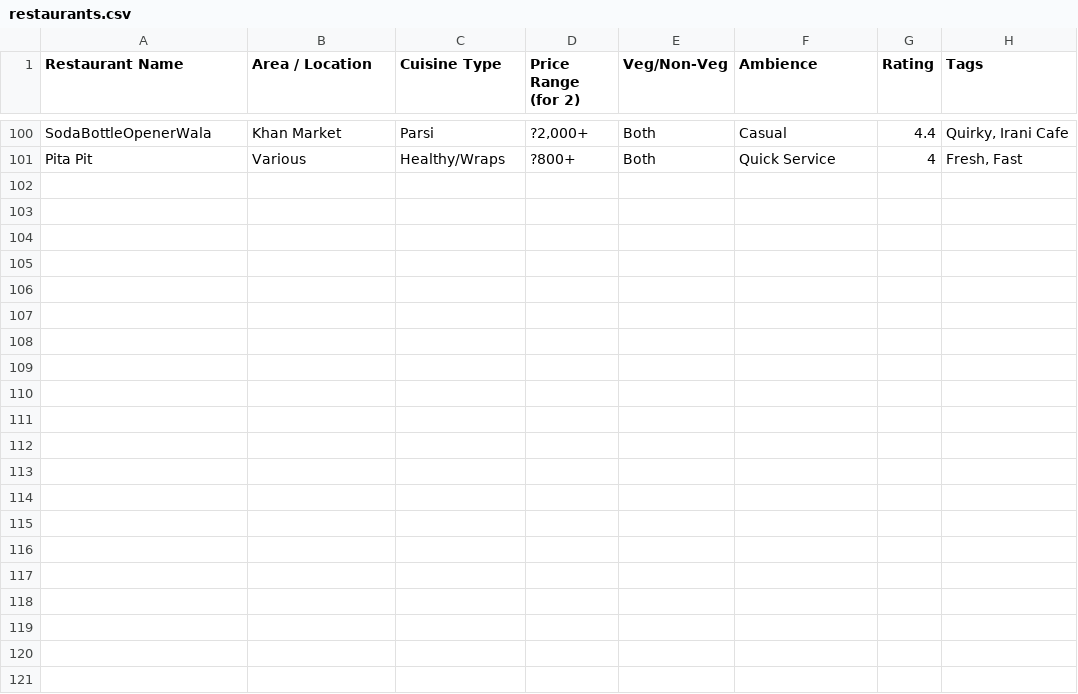
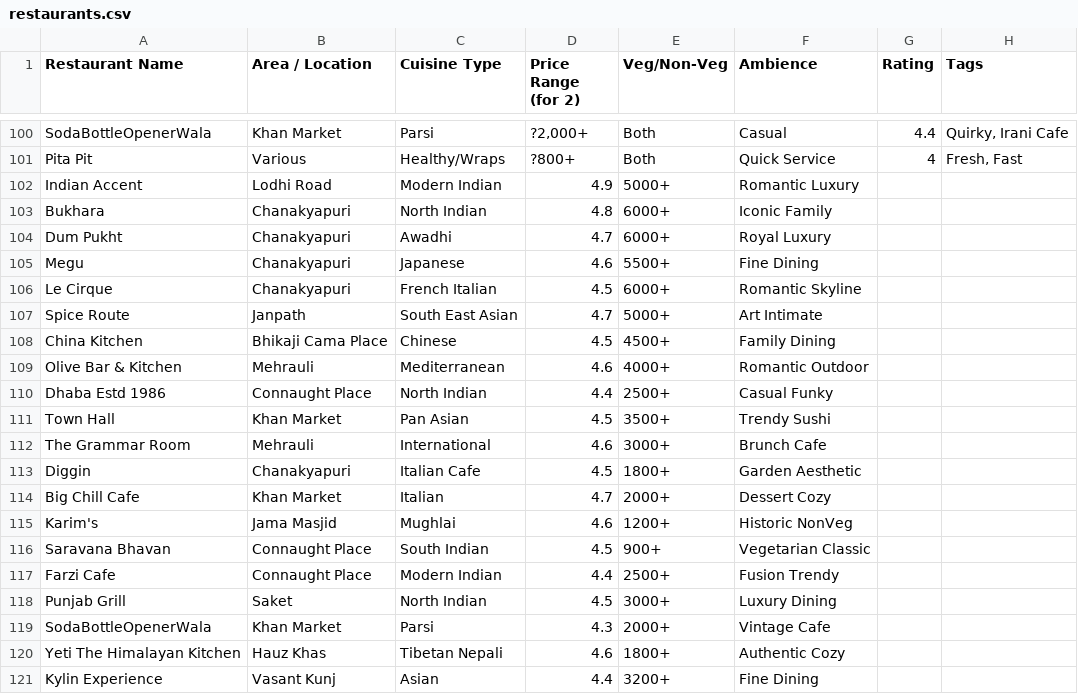
Before and after one commit to jpriyanshuu712-lab/SpotLy, a CSV file: restaurants.csv, drawn as a sheet; only a part is shown, gaps mark what is left out.

Commit message:
Update restaurants.csv

```diff
--- a/restaurants.csv
+++ b/restaurants.csv
@@ -101 +101,21 @@ SodaBottleOpenerWala,Khan Market,Parsi,"?2,000+",Both,Casual,4.4,"Quirky, Irani
 Pita Pit,Various,Healthy/Wraps,?800+,Both,Quick Service,4,"Fresh, Fast"
+Indian Accent,Lodhi Road,Modern Indian,4.9,5000+,Romantic Luxury
+Bukhara,Chanakyapuri,North Indian,4.8,6000+,Iconic Family
+Dum Pukht,Chanakyapuri,Awadhi,4.7,6000+,Royal Luxury
+Megu,Chanakyapuri,Japanese,4.6,5500+,Fine Dining
+Le Cirque,Chanakyapuri,French Italian,4.5,6000+,Romantic Skyline
+Spice Route,Janpath,South East Asian,4.7,5000+,Art Intimate
+China Kitchen,Bhikaji Cama Place,Chinese,4.5,4500+,Family Dining
+Olive Bar & Kitchen,Mehrauli,Mediterranean,4.6,4000+,Romantic Outdoor
+Dhaba Estd 1986,Connaught Place,North Indian,4.4,2500+,Casual Funky
+Town Hall,Khan Market,Pan Asian,4.5,3500+,Trendy Sushi
+The Grammar Room,Mehrauli,International,4.6,3000+,Brunch Cafe
+Diggin,Chanakyapuri,Italian Cafe,4.5,1800+,Garden Aesthetic
+Big Chill Cafe,Khan Market,Italian,4.7,2000+,Dessert Cozy
+Karim's,Jama Masjid,Mughlai,4.6,1200+,Historic NonVeg
+Saravana Bhavan,Connaught Place,South Indian,4.5,900+,Vegetarian Classic
+Farzi Cafe,Connaught Place,Modern Indian,4.4,2500+,Fusion Trendy
+Punjab Grill,Saket,North Indian,4.5,3000+,Luxury Dining
+SodaBottleOpenerWala,Khan Market,Parsi,4.3,2000+,Vintage Cafe
+Yeti The Himalayan Kitchen,Hauz Khas,Tibetan Nepali,4.6,1800+,Authentic Cozy
+Kylin Experience,Vasant Kunj,Asian,4.4,3200+,Fine Dining
```
